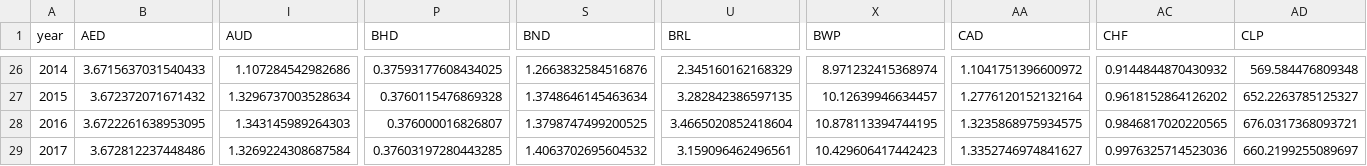
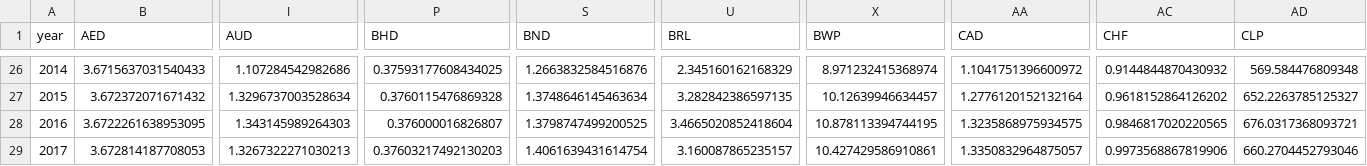
Before and after one commit to IATI/D-Portal, a CSV file: dstore/json/usd_year.csv, drawn as a sheet; only a part is shown, gaps mark what is left out; removed rows and columns are numbered as before the commit, all else as after; rows hold the shown columns only; the diff names each change by its address in the sheet, - before the commit and + after, or states it on an @@ line.

```diff
--- a/dstore/json/usd_year.csv
+++ b/dstore/json/usd_year.csv
-row 29: 2017 | 3.672812237448486 | 1.3269224308687584 | 0.37603197280443285 | 1.4063702695604532 | 3.159096462496561 | 10.429606417442423 | 1.3352746974841627 | 0.9976325714523036 | 660.2199255089697
+row 29: 2017 | 3.672814187708053 | 1.3267322271030213 | 0.37603217492130203 | 1.4061639431614754 | 3.160087865235157 | 10.427429586910861 | 1.3350832964875057 | 0.9973568867819906 | 660.2704452793046
```
Also changed, not shown: 4 other files.
